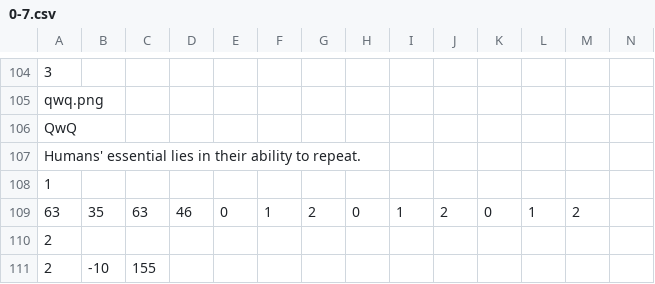
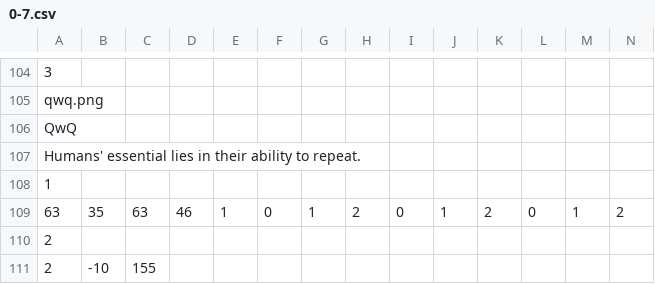
Before and after one commit to ayuusweetfish/gradatim, a CSV file: res/0-7.csv, drawn as a sheet; only a part is shown, gaps mark what is left out; removed rows and columns are numbered as before the commit, all else as after; rows hold the shown columns only; the diff names each change by its address in the sheet, - before the commit and + after, or states it on an @@ line.

```diff
--- a/res/0-7.csv
+++ b/res/0-7.csv
-row 109: 63 | 35 | 63 | 46 | 0 | 1 | 2 | 0 | 1 | 2 | 0 | 1 | 2
+row 109: 63 | 35 | 63 | 46 | 1 | 0 | 1 | 2 | 0 | 1 | 2 | 0 | 1 | 2
```
Also changed, not shown: res/0-1.csv, 3 other files.
